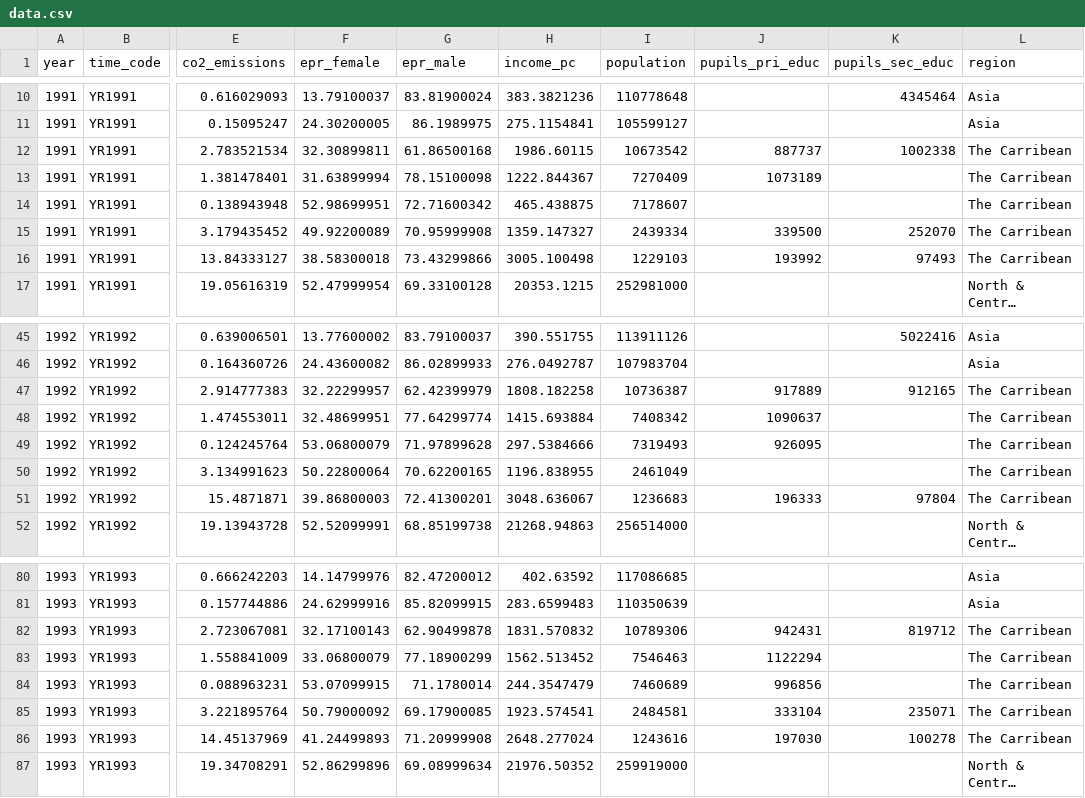
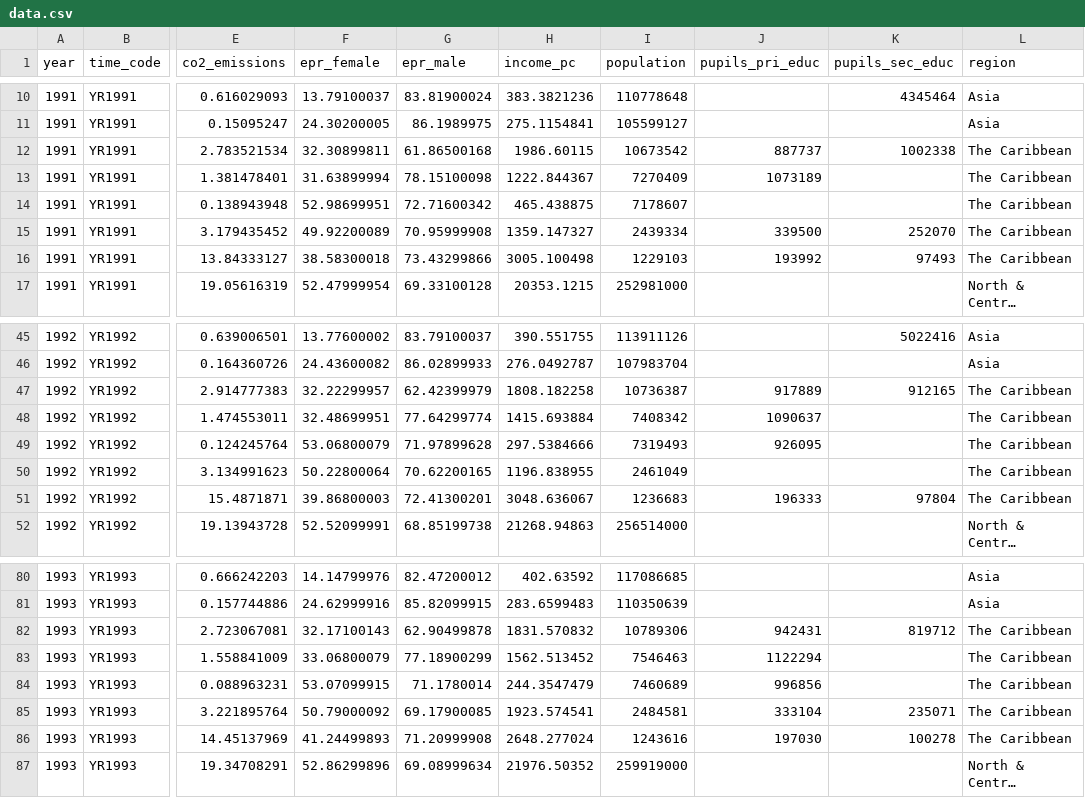
Before and after one commit to andrew159li/INFO-201-Final-Project, a CSV file: data/data.csv, drawn as a sheet; only a part is shown, gaps mark what is left out; long unchanged cells end in …; the diff covers the shown part only; the diff names each change by its address in the sheet, - before the commit and + after, or states it on an @@ line.

Commit message:
correct Caribbean spelling in data

```diff
--- a/data/data.csv
+++ b/data/data.csv
-L12:L16 (region): The Carribean
+L12:L16 (region): The Caribbean
-L47:L51 (region): The Carribean
+L47:L51 (region): The Caribbean
-L82:L86 (region): The Carribean
+L82:L86 (region): The Caribbean
```
Also changed, not shown: 130 edited cells elsewhere in this file.
